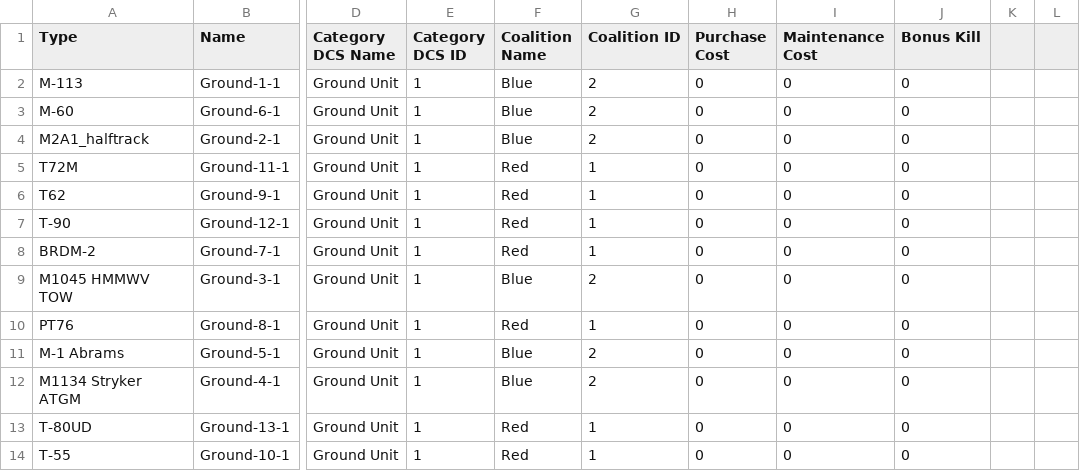
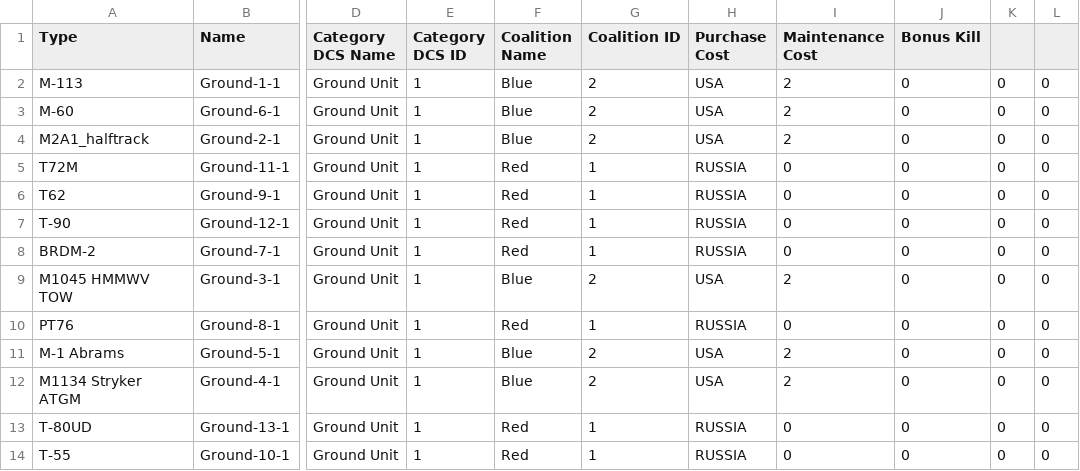
Before and after one commit to piloupilou33/DCS-GLOBAL-WAR, a CSV file: Utils/Script_Units/Save_examples/Save_Syria_UnitsTypes_Datas.csv, drawn as a sheet; only a part is shown, gaps mark what is left out; the diff names each change by its address in the sheet, - before the commit and + after, or states it on an @@ line.

```diff
--- a/Utils/Script_Units/Save_examples/Save_Syria_UnitsTypes_Datas.csv
+++ b/Utils/Script_Units/Save_examples/Save_Syria_UnitsTypes_Datas.csv
-H2:H4 (Purchase Cost): 0
+H2:H4 (Purchase Cost): USA
-I2:I4 (Maintenance Cost): 0
+I2:I4 (Maintenance Cost): 2
-K2:K14: (empty)
+K2:K14: 0
-L2:L14: (empty)
+L2:L14: 0
-H5:H8 (Purchase Cost): 0
+H5:H8 (Purchase Cost): RUSSIA
-H9 (Purchase Cost): 0
+H9 (Purchase Cost): USA
-I9 (Maintenance Cost): 0
+I9 (Maintenance Cost): 2
-H10 (Purchase Cost): 0
+H10 (Purchase Cost): RUSSIA
-H11:H12 (Purchase Cost): 0
+H11:H12 (Purchase Cost): USA
-I11:I12 (Maintenance Cost): 0
+I11:I12 (Maintenance Cost): 2
-H13:H14 (Purchase Cost): 0
+H13:H14 (Purchase Cost): RUSSIA
```
Also changed, not shown: 2 other files.
